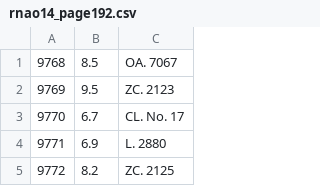
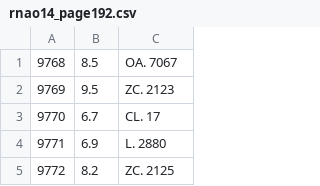
Before and after one commit to aureus123/catalogs, a CSV file: scans/rnao14_page192.csv, drawn as a sheet; only a part is shown.

```diff
--- a/scans/rnao14_page192.csv
+++ b/scans/rnao14_page192.csv
@@ -2,3 +2,3 @@
 9769, 9.5, ZC. 2123
-9770, 6.7, CL. No. 17
+9770, 6.7, CL. 17
 9771, 6.9, L. 2880
```
Also changed, not shown: scans/rnao14_page105.csv, scans/rnao14_page136.csv, 9 other files.
